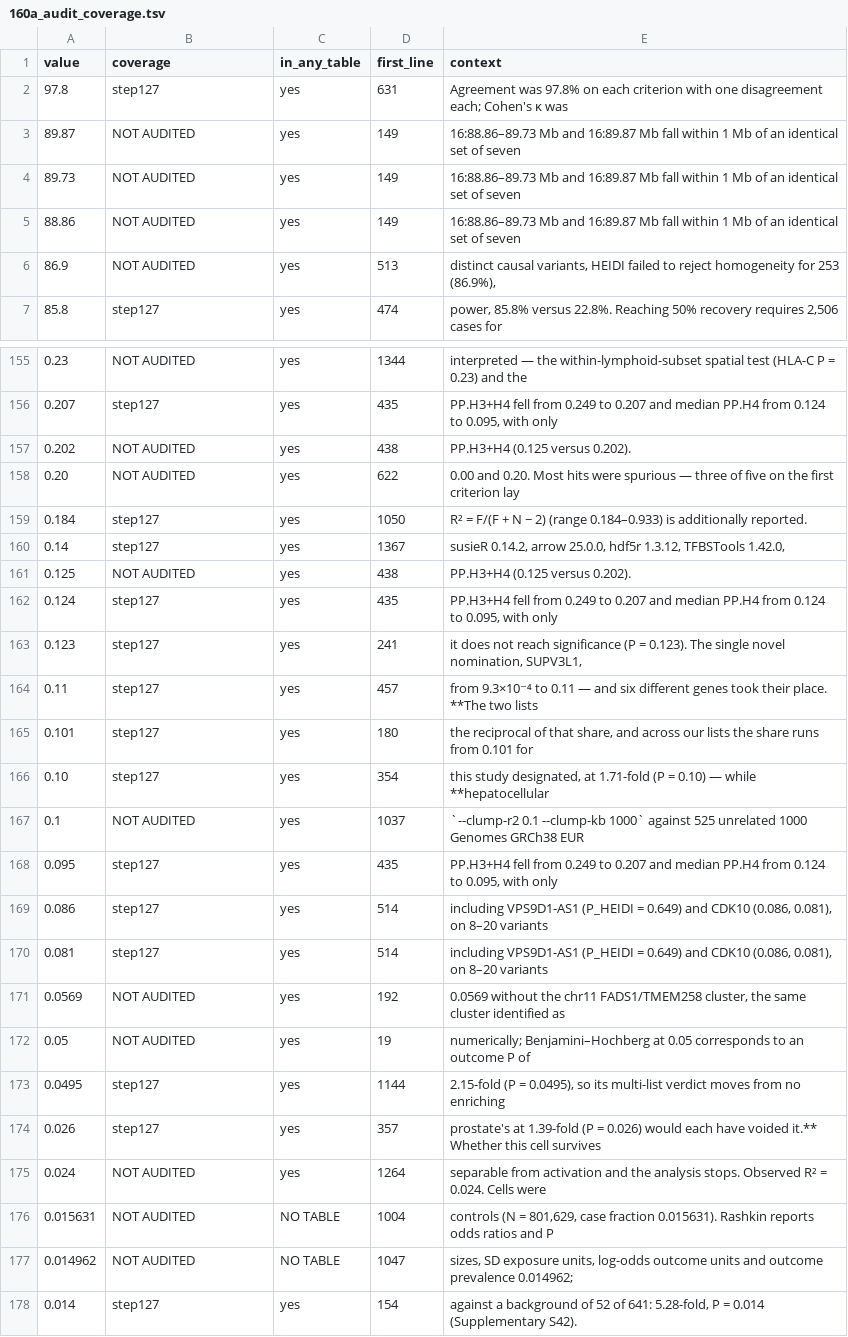
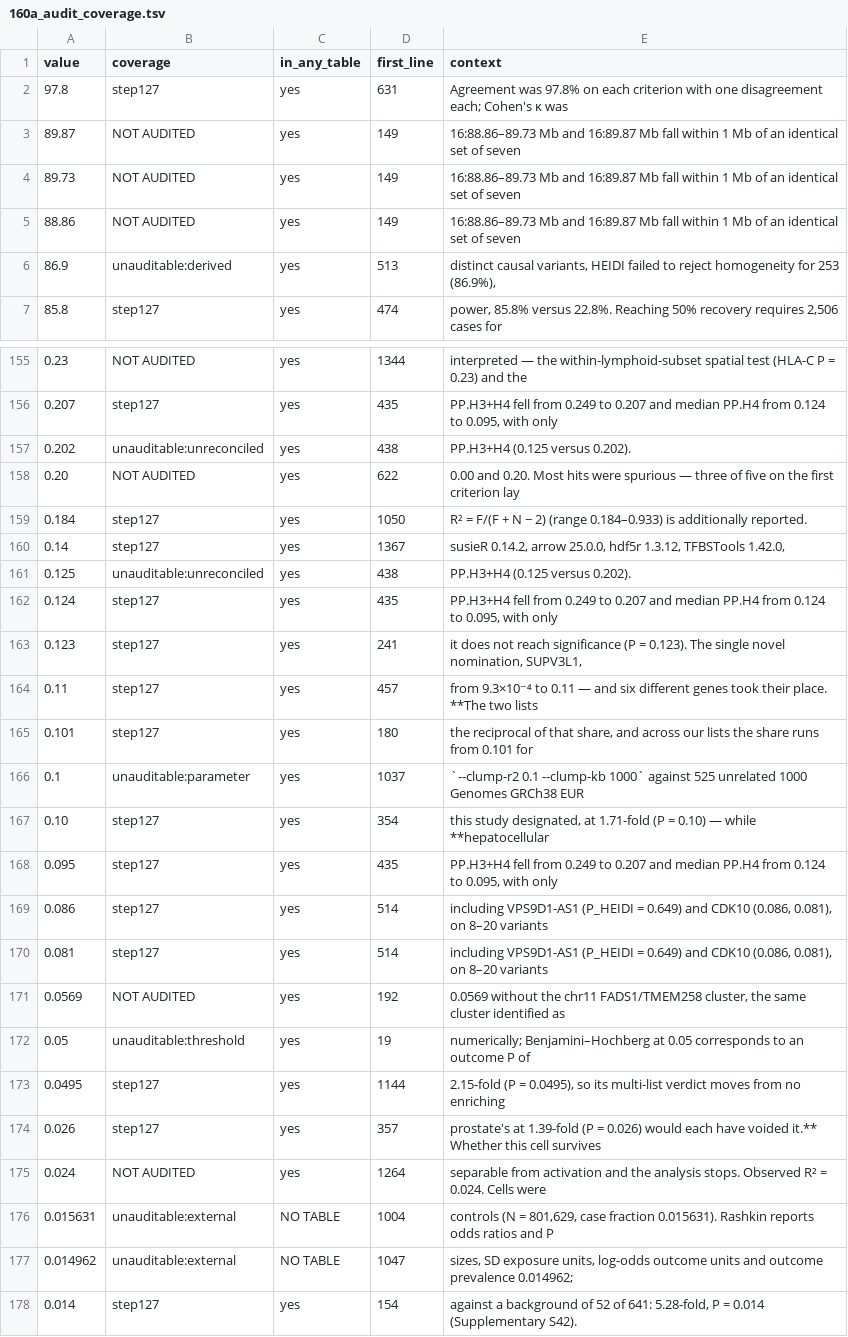
Before and after one commit to tangrzh3/cqtna-audit, a TSV file: 160a_audit_coverage.tsv, drawn as a sheet; only a part is shown, gaps mark what is left out; the diff covers the shown part only.

Commit message:
step160 now separates cannot-be-audited from not-yet-audited
The single coverage percentage was hiding two very different things. 21 of the
191 values cannot be reconciled against any result table at all, and saying so
is more useful than letting them drag a number down as though someone had been
lazy:

  thresholds and parameters   the BH level, PP.H4 > 0.8, --clump-r2 0.1
  external quotes             FinnGen's published log10BF, GWAS metadata
  definitional                |b| = 5.45 x SE is the 5e-8 boundary
  version fragments           4.4 out of R 4.4.1
  derived                     86.9 = 253/291, both quoted in the same sentence
  unreconciled                the two winner's-curse medians

So the honest figure is 144 of 170 auditable values, 85%, with 27 genuinely
outstanding and listed by line.

The classification is curated by hand and explicitly not inferred. Calling a
number un-auditable is a claim, and a rule that guessed would let the category
absorb whatever the audit happened to fail on -- which is precisely how a
coverage metric turns into reassurance. Every entry carries its reason in the
source, so the list can be argued with.

```diff
--- a/160a_audit_coverage.tsv
+++ b/160a_audit_coverage.tsv
@@ -5,3 +5,3 @@ value	coverage	in_any_table	first_line	context
 88.86	NOT AUDITED	yes	149	16:88.86–89.73 Mb and 16:89.87 Mb fall within 1 Mb of an identical set of seven
-86.9	NOT AUDITED	yes	513	distinct causal variants, HEIDI failed to reject homogeneity for 253 (86.9%),
+86.9	unauditable:derived	yes	513	distinct causal variants, HEIDI failed to reject homogeneity for 253 (86.9%),
 85.8	step127	yes	474	power, 85.8% versus 22.8%. Reaching 50% recovery requires 2,506 cases for
@@ -156,3 +156,3 @@ value	coverage	in_any_table	first_line	context
 0.207	step127	yes	435	PP.H3+H4 fell from 0.249 to 0.207 and median PP.H4 from 0.124 to 0.095, with only
-0.202	NOT AUDITED	yes	438	PP.H3+H4 (0.125 versus 0.202).
+0.202	unauditable:unreconciled	yes	438	PP.H3+H4 (0.125 versus 0.202).
 0.20	NOT AUDITED	yes	622	0.00 and 0.20. Most hits were spurious — three of five on the first criterion lay
@@ -160,3 +160,3 @@ value	coverage	in_any_table	first_line	context
 0.14	step127	yes	1367	susieR 0.14.2, arrow 25.0.0, hdf5r 1.3.12, TFBSTools 1.42.0,
-0.125	NOT AUDITED	yes	438	PP.H3+H4 (0.125 versus 0.202).
+0.125	unauditable:unreconciled	yes	438	PP.H3+H4 (0.125 versus 0.202).
 0.124	step127	yes	435	PP.H3+H4 fell from 0.249 to 0.207 and median PP.H4 from 0.124 to 0.095, with only
@@ -165,4 +165,4 @@ value	coverage	in_any_table	first_line	context
 0.101	step127	yes	180	the reciprocal of that share, and across our lists the share runs from 0.101 for
+0.1	unauditable:parameter	yes	1037	`--clump-r2 0.1 --clump-kb 1000` against 525 unrelated 1000 Genomes GRCh38 EUR
 0.10	step127	yes	354	this study designated, at 1.71-fold (P = 0.10) — while **hepatocellular
-0.1	NOT AUDITED	yes	1037	`--clump-r2 0.1 --clump-kb 1000` against 525 unrelated 1000 Genomes GRCh38 EUR
 0.095	step127	yes	435	PP.H3+H4 fell from 0.249 to 0.207 and median PP.H4 from 0.124 to 0.095, with only
@@ -171,3 +171,3 @@ value	coverage	in_any_table	first_line	context
 0.0569	NOT AUDITED	yes	192	0.0569 without the chr11 FADS1/TMEM258 cluster, the same cluster identified as
-0.05	NOT AUDITED	yes	19	numerically; Benjamini–Hochberg at 0.05 corresponds to an outcome P of
+0.05	unauditable:threshold	yes	19	numerically; Benjamini–Hochberg at 0.05 corresponds to an outcome P of
 0.0495	step127	yes	1144	2.15-fold (P = 0.0495), so its multi-list verdict moves from no enriching
@@ -175,4 +175,4 @@ value	coverage	in_any_table	first_line	context
 0.024	NOT AUDITED	yes	1264	separable from activation and the analysis stops. Observed R² = 0.024. Cells were
-0.015631	NOT AUDITED	NO TABLE	1004	controls (N = 801,629, case fraction 0.015631). Rashkin reports odds ratios and P
-0.014962	NOT AUDITED	NO TABLE	1047	sizes, SD exposure units, log-odds outcome units and outcome prevalence 0.014962;
+0.015631	unauditable:external	NO TABLE	1004	controls (N = 801,629, case fraction 0.015631). Rashkin reports odds ratios and P
+0.014962	unauditable:external	NO TABLE	1047	sizes, SD exposure units, log-odds outcome units and outcome prevalence 0.014962;
 0.014	step127	yes	154	against a background of 52 of 641: 5.28-fold, P = 0.014 (Supplementary S42).
```
Also changed, not shown: 1 added row, 1 removed row and 12 edited cells elsewhere in this file, 2 other files.
